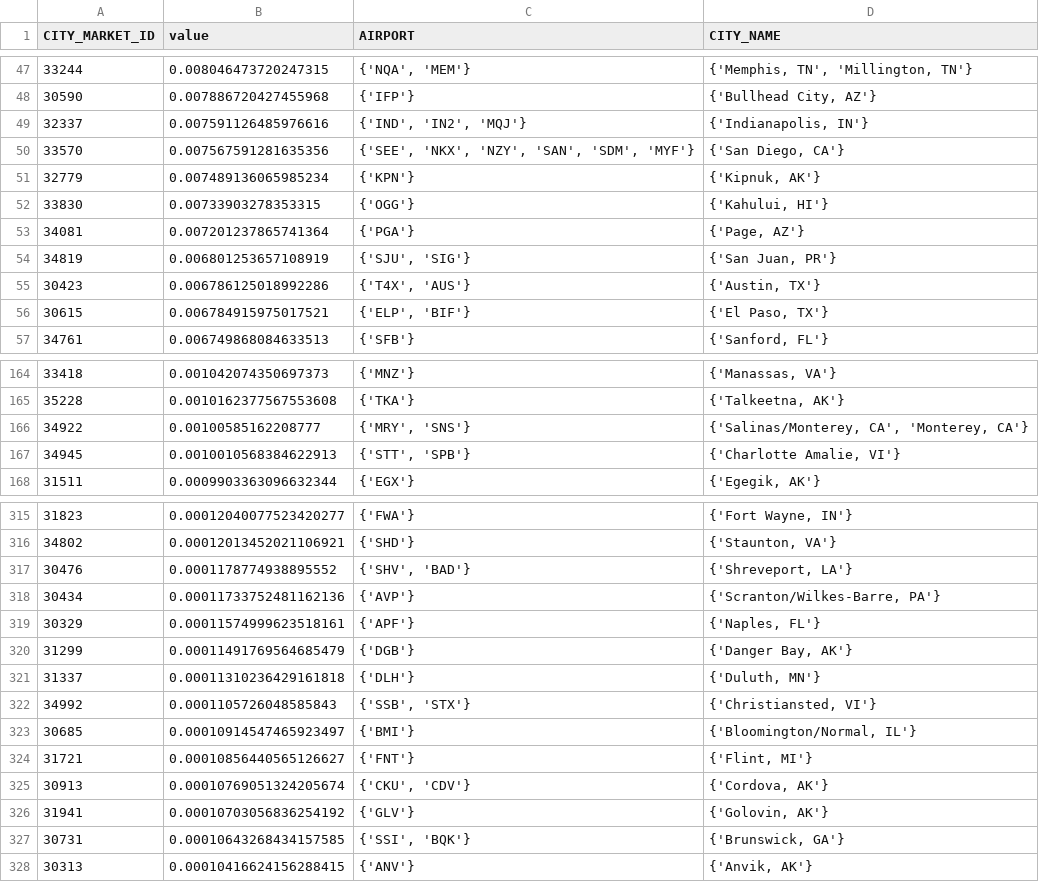
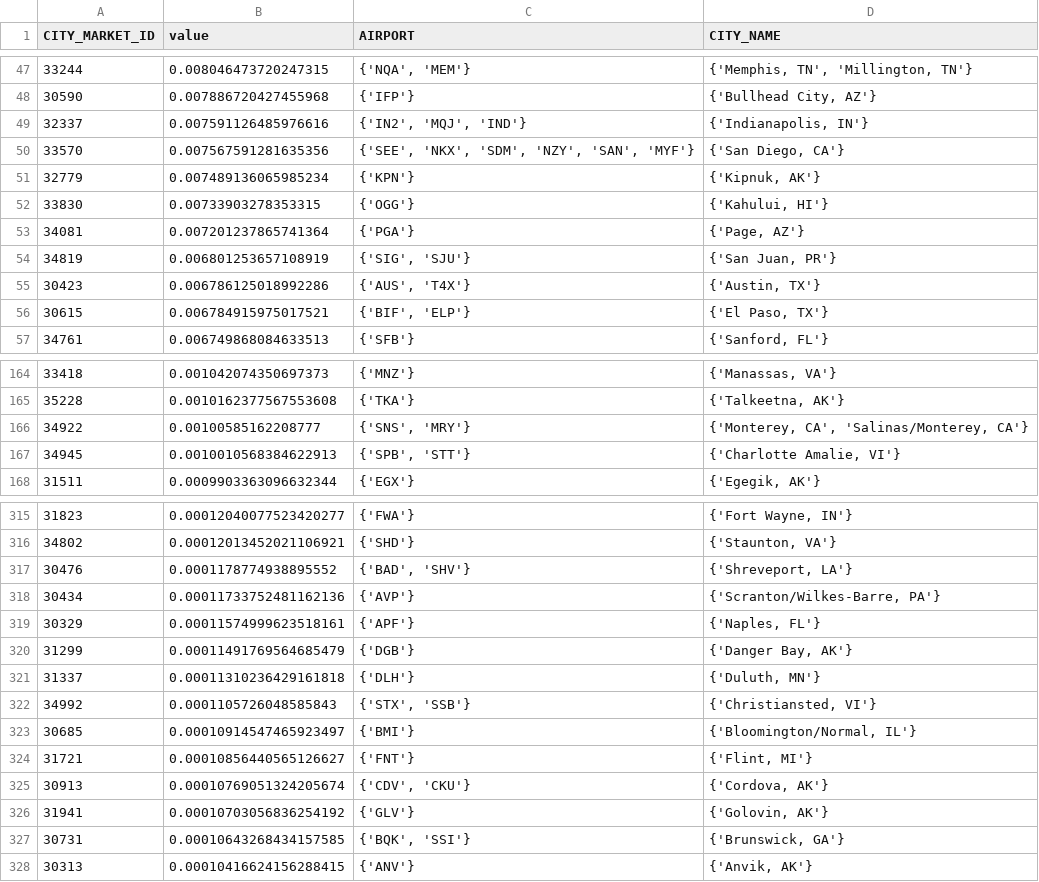
Before and after one commit to paul-tqh-nguyen/one_off_code, a CSV file: airline_data/output_data/betweenness_centrality.csv, drawn as a sheet; only a part is shown, gaps mark what is left out; the diff covers the shown part only.

```diff
--- a/airline_data/output_data/betweenness_centrality.csv
+++ b/airline_data/output_data/betweenness_centrality.csv
@@ -48,4 +48,4 @@ CITY_MARKET_ID,value,AIRPORT,CITY_NAME
 30590,0.007886720427455968,{'IFP'},"{'Bullhead City, AZ'}"
-32337,0.007591126485976616,"{'IND', 'IN2', 'MQJ'}","{'Indianapolis, IN'}"
-33570,0.007567591281635356,"{'SEE', 'NKX', 'NZY', 'SAN', 'SDM', 'MYF'}","{'San Diego, CA'}"
+32337,0.007591126485976616,"{'IN2', 'MQJ', 'IND'}","{'Indianapolis, IN'}"
+33570,0.007567591281635356,"{'SEE', 'NKX', 'SDM', 'NZY', 'SAN', 'MYF'}","{'San Diego, CA'}"
 32779,0.007489136065985234,{'KPN'},"{'Kipnuk, AK'}"
@@ -53,5 +53,5 @@ CITY_MARKET_ID,value,AIRPORT,CITY_NAME
 34081,0.007201237865741364,{'PGA'},"{'Page, AZ'}"
-34819,0.006801253657108919,"{'SJU', 'SIG'}","{'San Juan, PR'}"
-30423,0.006786125018992286,"{'T4X', 'AUS'}","{'Austin, TX'}"
-30615,0.006784915975017521,"{'ELP', 'BIF'}","{'El Paso, TX'}"
+34819,0.006801253657108919,"{'SIG', 'SJU'}","{'San Juan, PR'}"
+30423,0.006786125018992286,"{'AUS', 'T4X'}","{'Austin, TX'}"
+30615,0.006784915975017521,"{'BIF', 'ELP'}","{'El Paso, TX'}"
 34761,0.006749868084633513,{'SFB'},"{'Sanford, FL'}"
@@ -165,4 +165,4 @@ CITY_MARKET_ID,value,AIRPORT,CITY_NAME
 35228,0.0010162377567553608,{'TKA'},"{'Talkeetna, AK'}"
-34922,0.00100585162208777,"{'MRY', 'SNS'}","{'Salinas/Monterey, CA', 'Monterey, CA'}"
-34945,0.0010010568384622913,"{'STT', 'SPB'}","{'Charlotte Amalie, VI'}"
+34922,0.00100585162208777,"{'SNS', 'MRY'}","{'Monterey, CA', 'Salinas/Monterey, CA'}"
+34945,0.0010010568384622913,"{'SPB', 'STT'}","{'Charlotte Amalie, VI'}"
 31511,0.0009903363096632344,{'EGX'},"{'Egegik, AK'}"
@@ -316,3 +316,3 @@ CITY_MARKET_ID,value,AIRPORT,CITY_NAME
 34802,0.00012013452021106921,{'SHD'},"{'Staunton, VA'}"
-30476,0.0001178774938895552,"{'SHV', 'BAD'}","{'Shreveport, LA'}"
+30476,0.0001178774938895552,"{'BAD', 'SHV'}","{'Shreveport, LA'}"
 30434,0.00011733752481162136,{'AVP'},"{'Scranton/Wilkes-Barre, PA'}"
@@ -321,8 +321,8 @@ CITY_MARKET_ID,value,AIRPORT,CITY_NAME
 31337,0.00011310236429161818,{'DLH'},"{'Duluth, MN'}"
-34992,0.0001105726048585843,"{'SSB', 'STX'}","{'Christiansted, VI'}"
+34992,0.0001105726048585843,"{'STX', 'SSB'}","{'Christiansted, VI'}"
 30685,0.00010914547465923497,{'BMI'},"{'Bloomington/Normal, IL'}"
 31721,0.00010856440565126627,{'FNT'},"{'Flint, MI'}"
-30913,0.00010769051324205674,"{'CKU', 'CDV'}","{'Cordova, AK'}"
+30913,0.00010769051324205674,"{'CDV', 'CKU'}","{'Cordova, AK'}"
 31941,0.00010703056836254192,{'GLV'},"{'Golovin, AK'}"
-30731,0.00010643268434157585,"{'SSI', 'BQK'}","{'Brunswick, GA'}"
+30731,0.00010643268434157585,"{'BQK', 'SSI'}","{'Brunswick, GA'}"
 30313,0.00010416624156288415,{'ANV'},"{'Anvik, AK'}"
```
Also changed, not shown: 74 edited cells elsewhere in this file, airline_data/output_data/eigenvector_centrality.csv, airline_data/output_data/hits_authority.csv, 11 other files.
